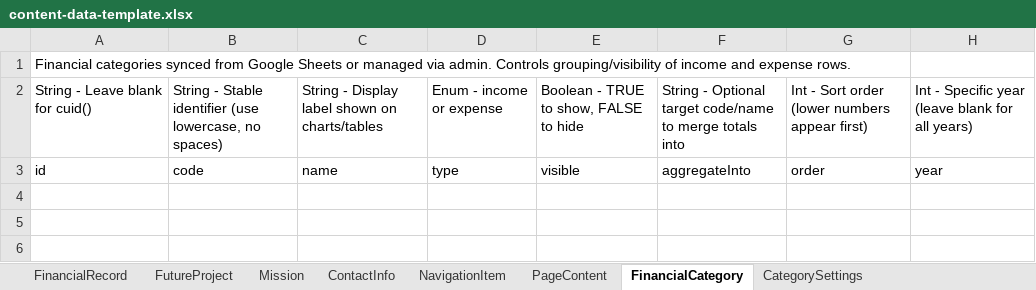
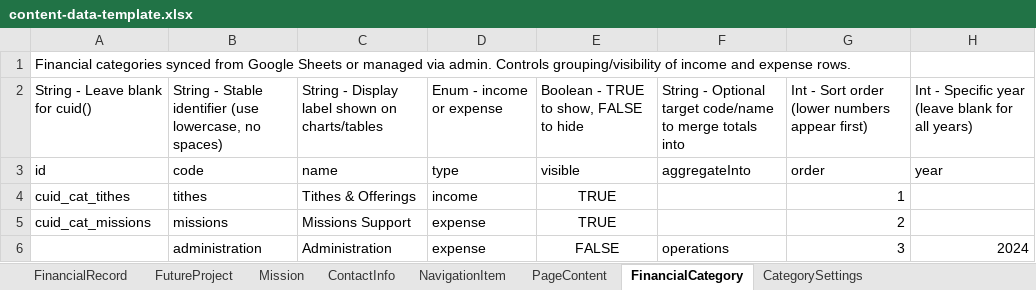
Before and after one commit to millenniumist/church-financial-report, an Excel workbook: content-data-template.xlsx, sheet FinancialCategory, drawn as a sheet; values as stored, in another font and other column widths than the file's, no borders; the diff names each change by its address in the sheet, - before the commit and + after, or states it on an @@ line.

```diff
--- a/content-data-template.xlsx (sheet FinancialCategory)
+++ b/content-data-template.xlsx (sheet FinancialCategory)
+row 4: cuid_cat_tithes | tithes | Tithes & Offerings | income | TRUE |  | 1
+row 5: cuid_cat_missions | missions | Missions Support | expense | TRUE |  | 2
+row 6:  | administration | Administration | expense | FALSE | operations | 3 | 2024
```
Also changed, not shown: sheet Mission, sheet PageContent, sheet NavigationItem, sheet FinancialRecord, sheet ContactInfo, sheet FutureProject, 1 more sheet, 8 other files.
